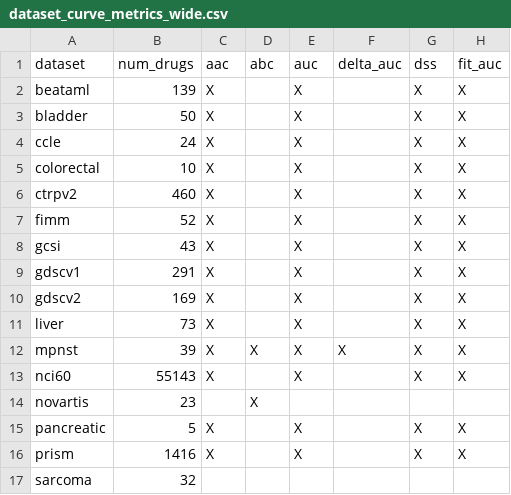
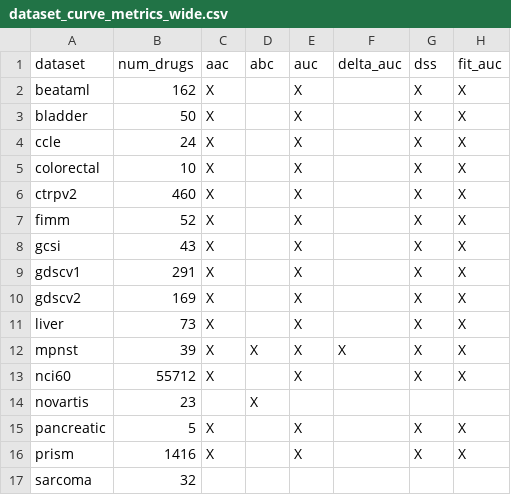
Before and after one commit to PNNL-CompBio/coderdata, a CSV file: docs/source/_static/dataset_curve_metrics_wide.csv, drawn as a sheet; only a part is shown; the diff names each change by its address in the sheet, - before the commit and + after, or states it on an @@ line.

```diff
--- a/docs/source/_static/dataset_curve_metrics_wide.csv
+++ b/docs/source/_static/dataset_curve_metrics_wide.csv
-B2 (num_drugs): 139
+B2 (num_drugs): 162
-B13 (num_drugs): 55143
+B13 (num_drugs): 55712
```
Also changed, not shown: docs/source/_static/dataset_counts.csv, docs/source/_static/dataset_summary_statistics.csv, 8 other files.
